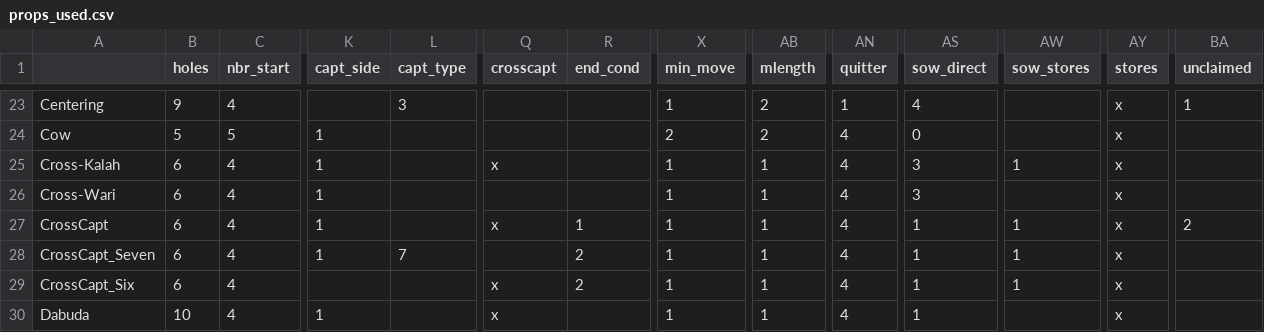
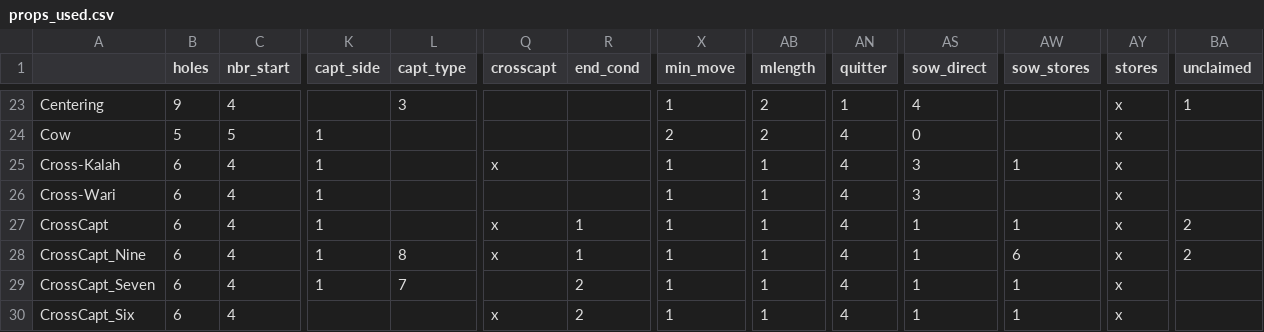
Before and after one commit to StoneShark/MancalaGames, a CSV file: docs/props_used.csv, drawn as a sheet; only a part is shown, gaps mark what is left out; the shorter side is filled out with more unchanged rows; rows hold the shown columns only; the diff names each change by its address in the sheet, - before the commit and + after, or states it on an @@ line.

Commit message:
Changed the usage of capt_start - it now defines where a sow has ended. If >0 then loc on board; if -1 then false store; if -2 then true store = -(store_index + 1). It no longer takes on the value of REPEAT_TURN. REPEAT_TURN is now optional for sow_stores based on enumeration value used. Updated allowables, make_child, sower, capt_basic, capt_check, and capturer decos to support this. two_cycle.NorthSouthSowSeedsNStore also updated for capt_start. The capturer is now called even if there is a repeat_turn determined from the sower. Added END_OPP_STORE_CAPT, if a sow ends in an opponent's store, capture the seeds. Game CrossCapt_Nine was added which uses END_OPP_STORE_CAPT.

```diff
--- a/docs/props_used.csv
+++ b/docs/props_used.csv
+row 28: CrossCapt_Nine | 6 | 4 | 1 | 8 | x | 1 | 1 | 1 | 4 | 1 | 6 | x | 2
```
Also changed, not shown: 30 other files.
